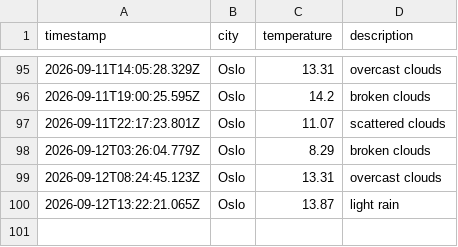
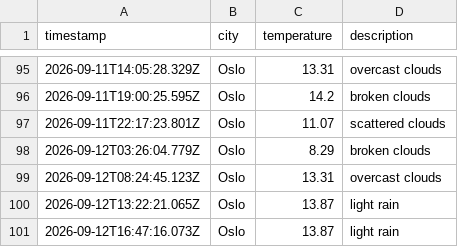
Before and after one commit to JGiles03/weather_data_ops, a CSV file: data/weather_log.csv, drawn as a sheet; only a part is shown, gaps mark what is left out; the diff names each change by its address in the sheet, - before the commit and + after, or states it on an @@ line.

```diff
--- a/data/weather_log.csv
+++ b/data/weather_log.csv
+row 101: 2026-09-12T16:47:16.073Z | Oslo | 13.87 | light rain
```
Also changed, not shown: 1 other file.
